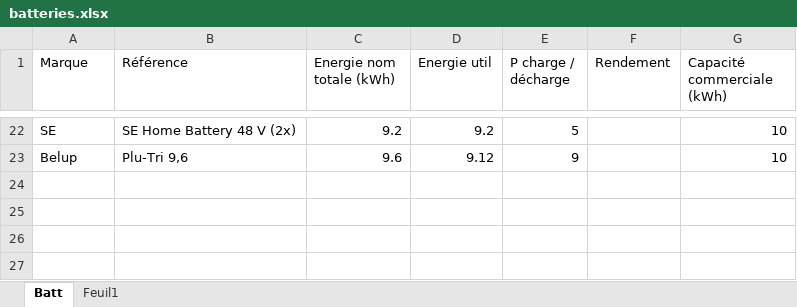
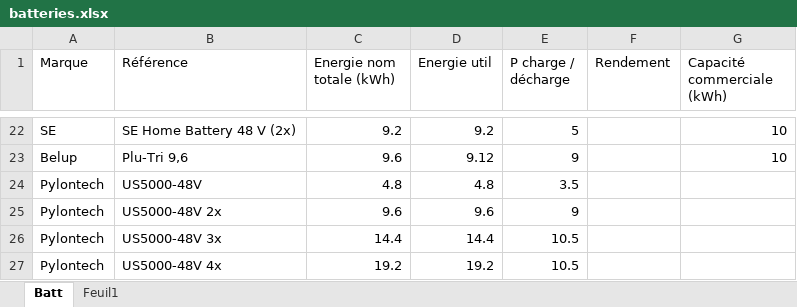
Before and after one commit to Antoinecoll11/Application_Interne, an Excel workbook: batteries.xlsx, sheet Batt, drawn as a sheet; only a part is shown, gaps mark what is left out; values as stored, in another font and other column widths than the file's, no borders; table styles not drawn; the diff names each change by its address in the sheet, - before the commit and + after, or states it on an @@ line.

Commit message:
Update batteries.xlsx

```diff
--- a/batteries.xlsx (sheet Batt)
+++ b/batteries.xlsx (sheet Batt)
+row 24: Pylontech | US5000-48V | 4.8 | 4.8 | 3.5
+row 25: Pylontech | US5000-48V 2x | 9.6 | 9.6 | 9
+row 26: Pylontech | US5000-48V 3x | 14.4 | 14.4 | 10.5
+row 27: Pylontech | US5000-48V 4x | 19.2 | 19.2 | 10.5
```
